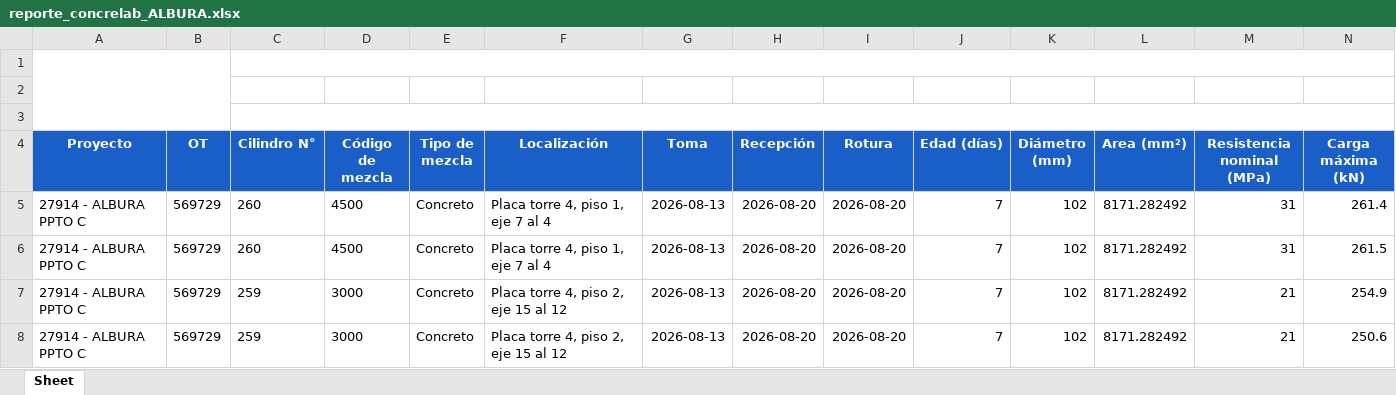
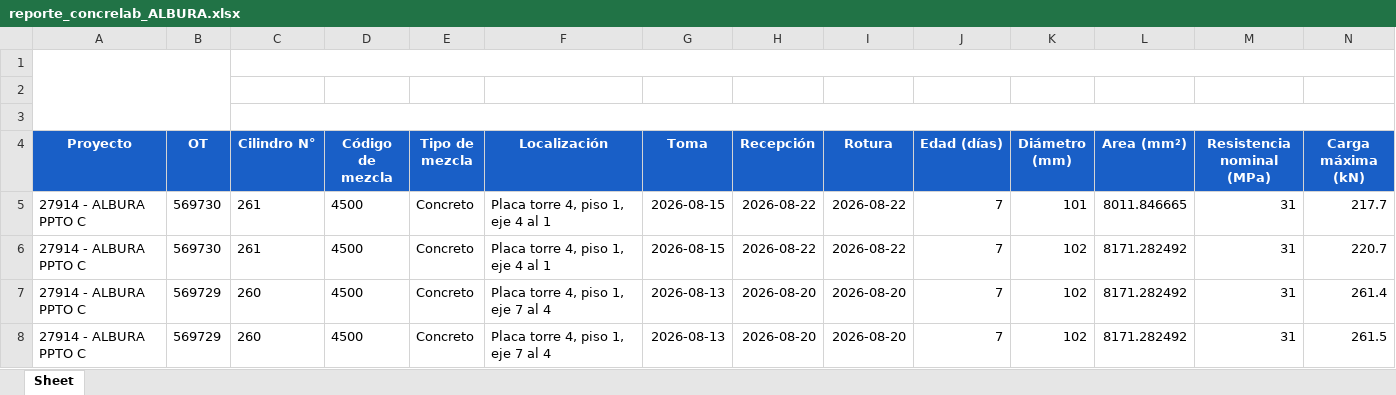
Before and after one commit to cpulgarinIngeurbe/1DespliegueConcretos, an Excel workbook: datos/reporte_concrelab_ALBURA.xlsx, sheet Sheet, drawn as a sheet; only a part is shown; the shorter side is filled out with more unchanged rows; values as stored, in another font and other column widths than the file's, no borders; charts and pictures not drawn; rows hold the shown columns only; the diff names each change by its address in the sheet, - before the commit and + after, or states it on an @@ line.

```diff
--- a/datos/reporte_concrelab_ALBURA.xlsx (sheet Sheet)
+++ b/datos/reporte_concrelab_ALBURA.xlsx (sheet Sheet)
+row 5: 27914 - ALBURA PPTO C | 569730 | 261 | 4500 | Concreto | Placa torre 4, piso 1, eje 4 al 1 | 2026-08-15 | 2026-08-22 | 2026-08-22 | 7 | 101 | 8011.846665 | 31 | 217.7
+row 6: 27914 - ALBURA PPTO C | 569730 | 261 | 4500 | Concreto | Placa torre 4, piso 1, eje 4 al 1 | 2026-08-15 | 2026-08-22 | 2026-08-22 | 7 | 102 | 8171.282492 | 31 | 220.7
```
Also changed, not shown: datos/reporte_concrelab_FLORA.xlsx, datos/reporte_concrelab_TERRA.xlsx.
